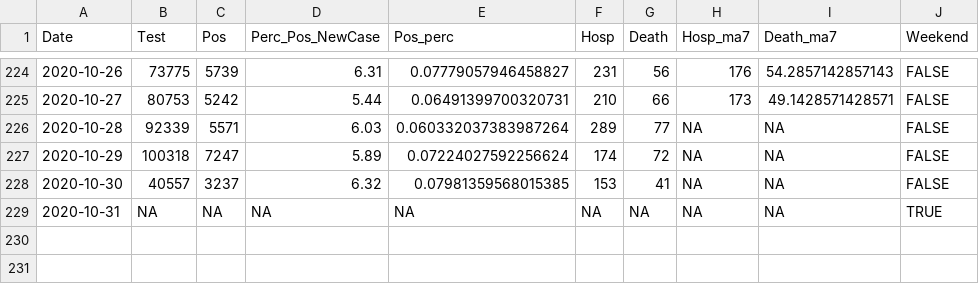
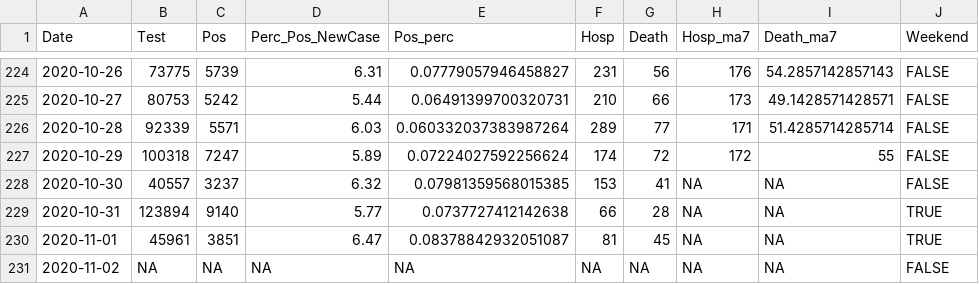
Before and after one commit to kokbent/covis19-data, a CSV file: statewide-thd.csv, drawn as a sheet; only a part is shown, gaps mark what is left out.

```diff
--- a/statewide-thd.csv
+++ b/statewide-thd.csv
@@ -225,5 +225,7 @@ Date,Test,Pos,Perc_Pos_NewCase,Pos_perc,Hosp,Death,Hosp_ma7,Death_ma7,Weekend
 2020-10-27,80753,5242,5.44,0.06491399700320731,210,66,173,49.1428571428571,FALSE
-2020-10-28,92339,5571,6.03,0.060332037383987264,289,77,NA,NA,FALSE
-2020-10-29,100318,7247,5.89,0.07224027592256624,174,72,NA,NA,FALSE
+2020-10-28,92339,5571,6.03,0.060332037383987264,289,77,171,51.4285714285714,FALSE
+2020-10-29,100318,7247,5.89,0.07224027592256624,174,72,172,55,FALSE
 2020-10-30,40557,3237,6.32,0.07981359568015385,153,41,NA,NA,FALSE
-2020-10-31,NA,NA,NA,NA,NA,NA,NA,NA,TRUE
+2020-10-31,123894,9140,5.77,0.0737727412142638,66,28,NA,NA,TRUE
+2020-11-01,45961,3851,6.47,0.08378842932051087,81,45,NA,NA,TRUE
+2020-11-02,NA,NA,NA,NA,NA,NA,NA,NA,FALSE
```
Also changed, not shown: ct_pos_perc.csv, death_preds.csv, 1 other file.
